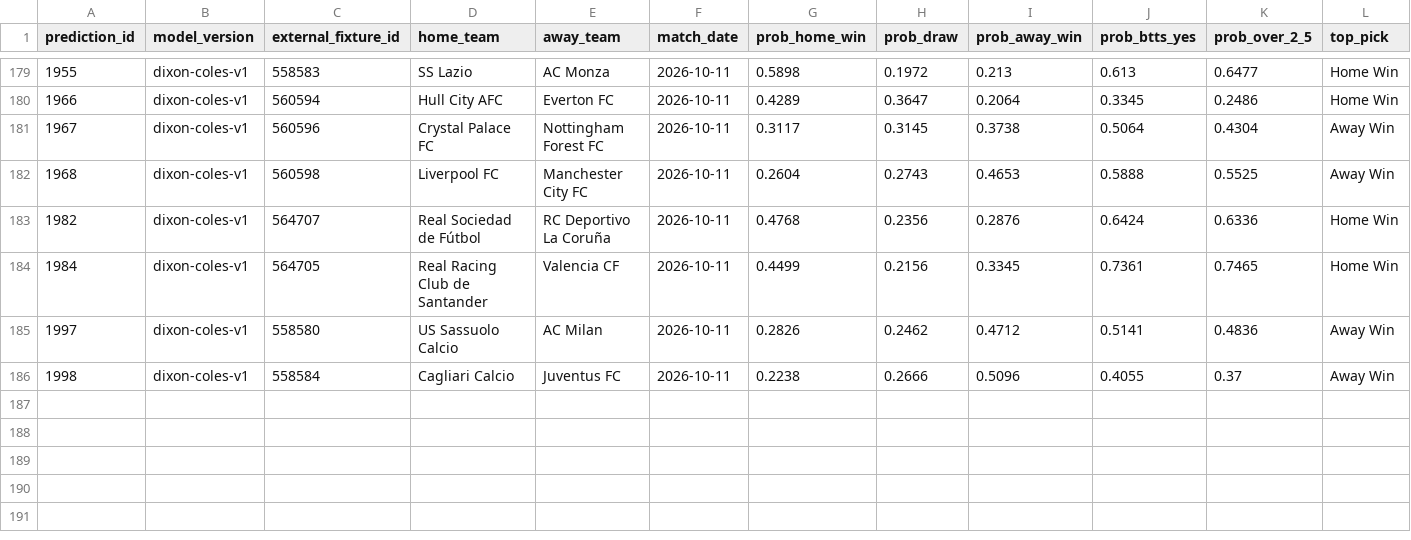
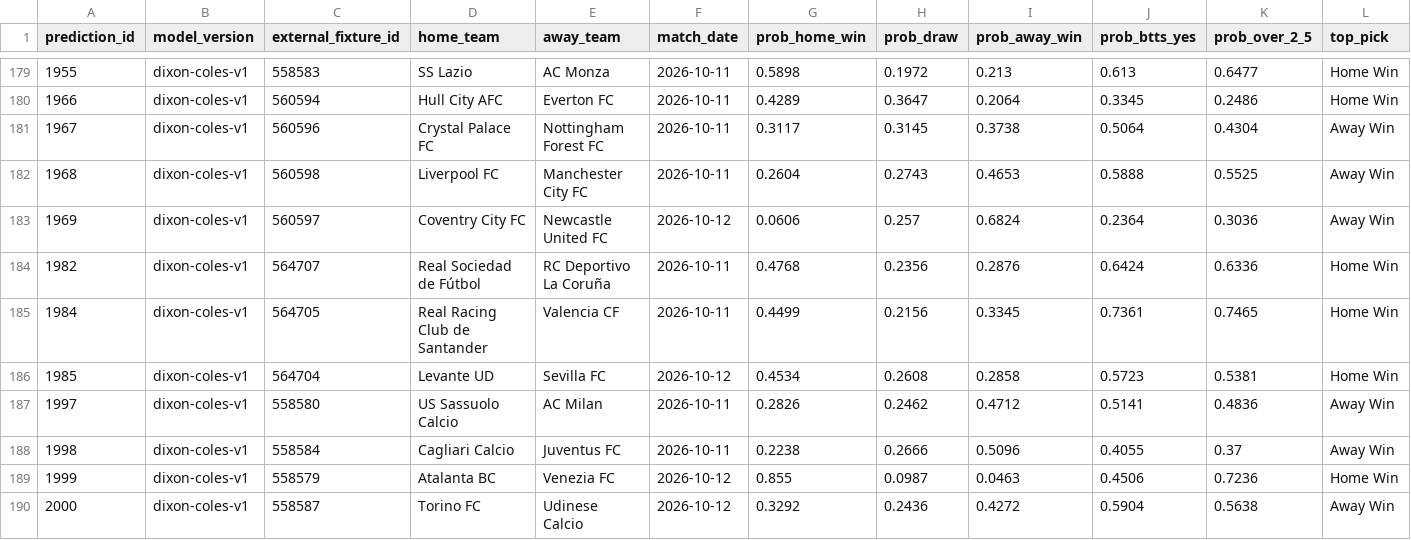
Before and after one commit to KehindeOjo/football-predictions, a CSV file: accuracy_detail.csv, drawn as a sheet; only a part is shown, gaps mark what is left out; rows hold the shown columns only; the diff names each change by its address in the sheet, - before the commit and + after, or states it on an @@ line.

```diff
--- a/accuracy_detail.csv
+++ b/accuracy_detail.csv
+row 183: 1969 | dixon-coles-v1 | 560597 | Coventry City FC | Newcastle United FC | 2026-10-12 | 0.0606 | 0.257 | 0.6824 | 0.2364 | 0.3036 | Away Win
+row 186: 1985 | dixon-coles-v1 | 564704 | Levante UD | Sevilla FC | 2026-10-12 | 0.4534 | 0.2608 | 0.2858 | 0.5723 | 0.5381 | Home Win
+row 189: 1999 | dixon-coles-v1 | 558579 | Atalanta BC | Venezia FC | 2026-10-12 | 0.855 | 0.0987 | 0.0463 | 0.4506 | 0.7236 | Home Win
+row 190: 2000 | dixon-coles-v1 | 558587 | Torino FC | Udinese Calcio | 2026-10-12 | 0.3292 | 0.2436 | 0.4272 | 0.5904 | 0.5638 | Away Win
```
Also changed, not shown: predictions_output.csv, 6 other files.
